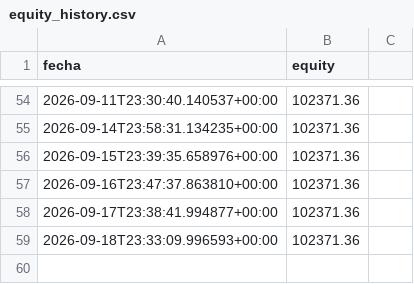
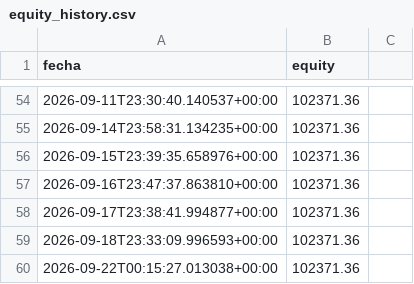
Before and after one commit to datanalytics86/TradingBot, a CSV file: equity_history.csv, drawn as a sheet; only a part is shown, gaps mark what is left out.

```diff
--- a/equity_history.csv
+++ b/equity_history.csv
@@ -59 +59,2 @@ fecha,equity
 2026-09-18T23:33:09.996593+00:00,102371.36
+2026-09-22T00:15:27.013038+00:00,102371.36
```
Also changed, not shown: 4 other files.
